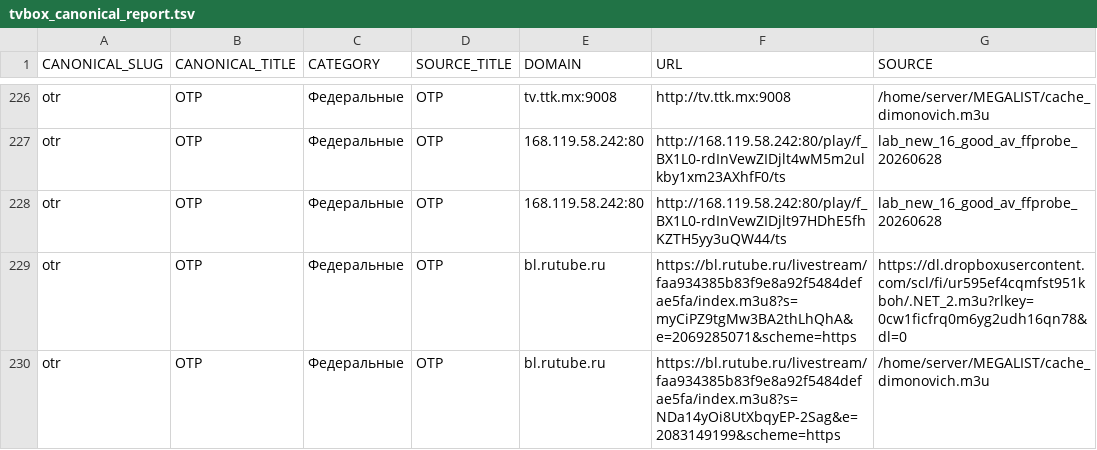
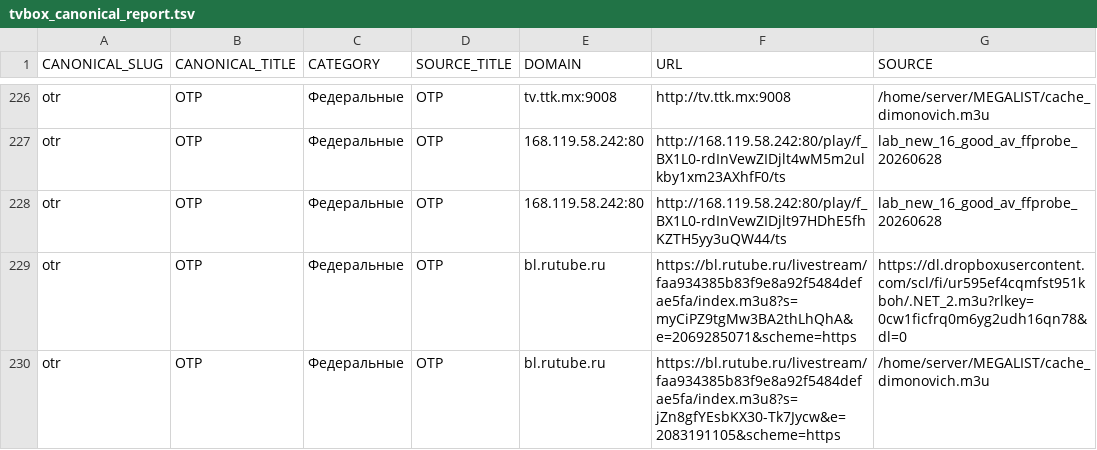
Before and after one commit to Commodo163/sys-cache-7c91, a TSV file: data/tvbox_canonical_report.tsv, drawn as a sheet; only a part is shown, gaps mark what is left out; the diff covers the shown part only.

Commit message:
Update data

```diff
--- a/data/tvbox_canonical_report.tsv
+++ b/data/tvbox_canonical_report.tsv
@@ -229,2 +229,2 @@ otr	ОТР	Федеральные	ОТР	168.119.58.242:80	http://168.119.58.242
 otr	ОТР	Федеральные	ОТР	bl.rutube.ru	https://bl.rutube.ru/livestream/faa934385b83f9e8a92f5484defae5fa/index.m3u8?s=myCiPZ9tgMw3BA2thLhQhA&e=2069285071&scheme=https	https://dl.dropboxusercontent.com/scl/fi/ur595ef4cqmfst951kboh/.NET_2.m3u?rlkey=0cw1ficfrq0m6yg2udh16qn78&dl=0
-otr	ОТР	Федеральные	ОТР	bl.rutube.ru	https://bl.rutube.ru/livestream/faa934385b83f9e8a92f5484defae5fa/index.m3u8?s=NDa14yOi8UtXbqyEP-2Sag&e=2083149199&scheme=https	/home/server/MEGALIST/cache_dimonovich.m3u
+otr	ОТР	Федеральные	ОТР	bl.rutube.ru	https://bl.rutube.ru/livestream/faa934385b83f9e8a92f5484defae5fa/index.m3u8?s=jZn8gfYEsbKX30-Tk7Jycw&e=2083191105&scheme=https	/home/server/MEGALIST/cache_dimonovich.m3u
```
Also changed, not shown: 41 edited cells elsewhere in this file, data/tvbox_placeholder_filter_report.tsv, 7 other files.
